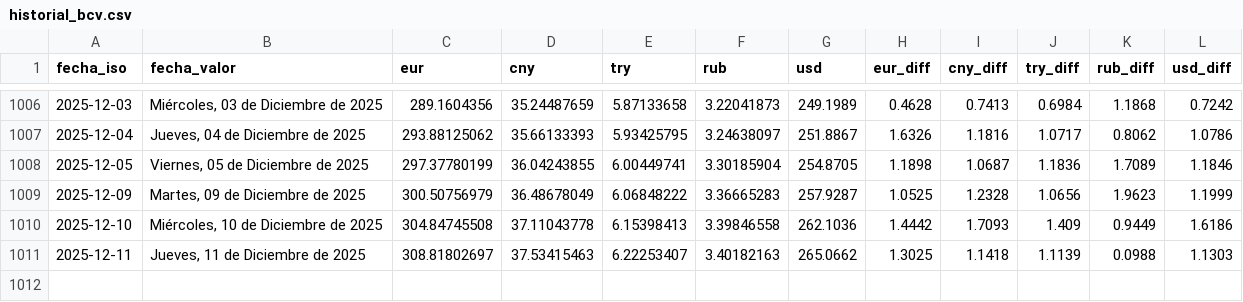
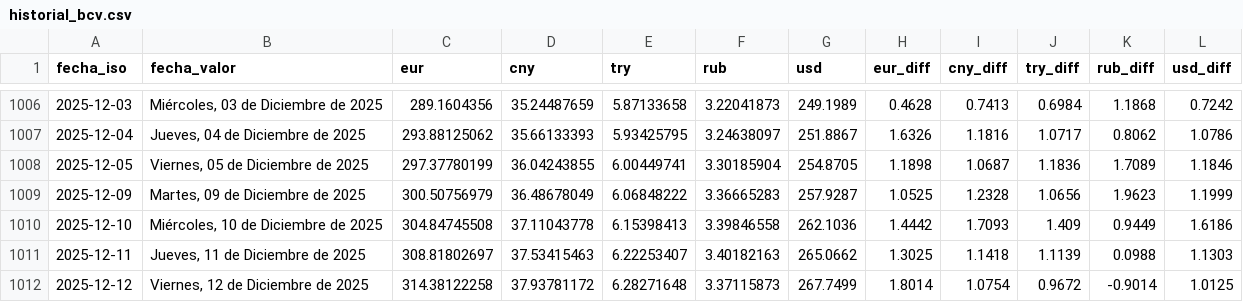
Before and after one commit to ESuarezPeraza/API-BCV, a CSV file: historial_bcv.csv, drawn as a sheet; only a part is shown, gaps mark what is left out.

Commit message:
Actualización automática de tasa BCV

```diff
--- a/historial_bcv.csv
+++ b/historial_bcv.csv
@@ -1011 +1011,2 @@ fecha_iso,fecha_valor,eur,cny,try,rub,usd,eur_diff,cny_diff,try_diff,rub_diff,us
 2025-12-11,"Jueves, 11 de Diciembre de 2025",308.81802697,37.53415463,6.22253407,3.40182163,265.0662,1.3025,1.1418,1.1139,0.0988,1.1303
+2025-12-12,"Viernes, 12 de Diciembre de 2025",314.38122258,37.93781172,6.28271648,3.37115873,267.7499,1.8014,1.0754,0.9672,-0.9014,1.0125
```
